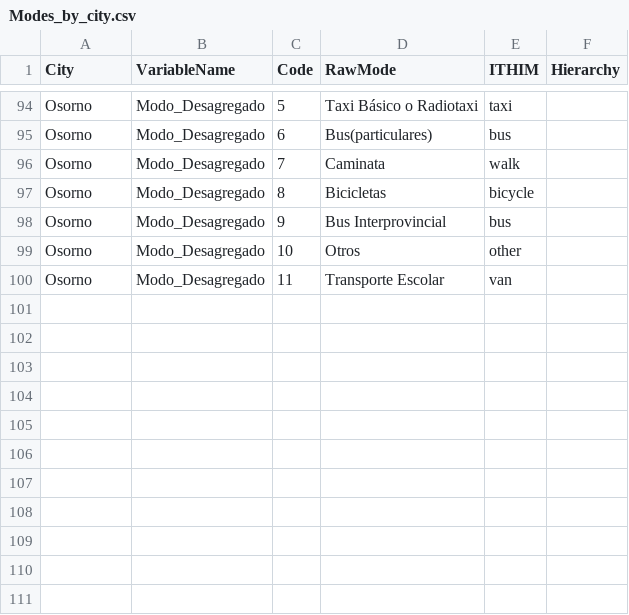
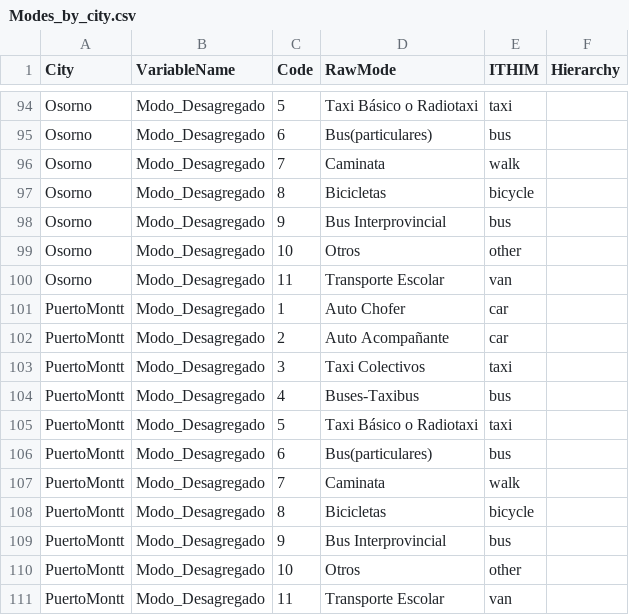
Before and after one commit to ITHIM/TravelSurveyPreprocessing, a CSV file: Data/Standardization/Modes_by_city.csv, drawn as a sheet; only a part is shown, gaps mark what is left out.

Commit message:
Preprocessing Puerto Montt at stage level

```diff
--- a/Data/Standardization/Modes_by_city.csv
+++ b/Data/Standardization/Modes_by_city.csv
@@ -100 +100,12 @@ Osorno,Modo_Desagregado,10,Otros,other,
 Osorno,Modo_Desagregado,11,Transporte Escolar,van,
+PuertoMontt,Modo_Desagregado,1,Auto Chofer,car,
+PuertoMontt,Modo_Desagregado,2,Auto Acompañante,car,
+PuertoMontt,Modo_Desagregado,3,Taxi Colectivos,taxi,
+PuertoMontt,Modo_Desagregado,4,Buses-Taxibus,bus,
+PuertoMontt,Modo_Desagregado,5,Taxi Básico o Radiotaxi,taxi,
+PuertoMontt,Modo_Desagregado,6,Bus(particulares),bus,
+PuertoMontt,Modo_Desagregado,7,Caminata,walk,
+PuertoMontt,Modo_Desagregado,8,Bicicletas,bicycle,
+PuertoMontt,Modo_Desagregado,9,Bus Interprovincial,bus,
+PuertoMontt,Modo_Desagregado,10,Otros,other,
+PuertoMontt,Modo_Desagregado,11,Transporte Escolar,van,
```
Also changed, not shown: Data/Standardization/Purpose_by_city.csv, 22 other files.
